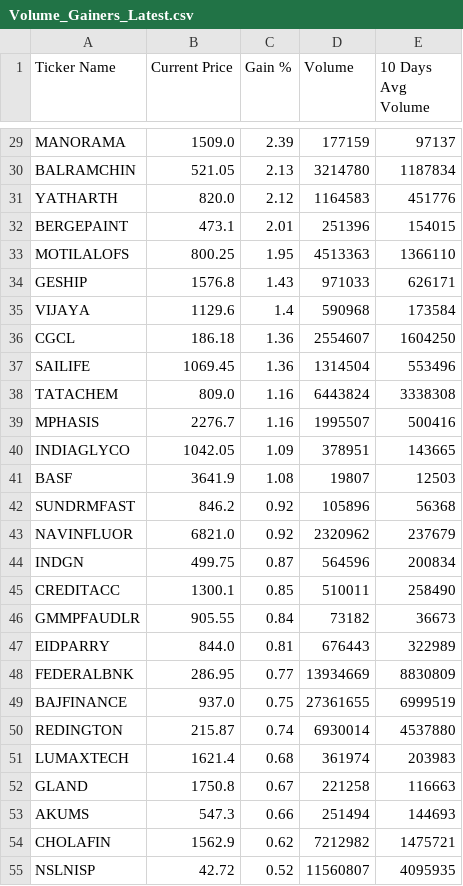
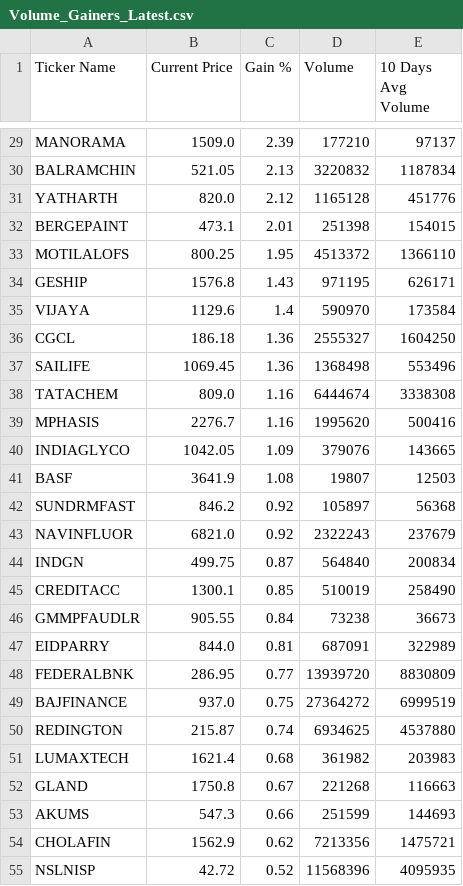
Before and after one commit to nikunj2021/nse-500volume-gainers, a CSV file: reports/Volume_Gainers_Latest.csv, drawn as a sheet; only a part is shown, gaps mark what is left out; the diff covers the shown part only; the diff names each change by its address in the sheet, - before the commit and + after, or states it on an @@ line.

```diff
--- a/reports/Volume_Gainers_Latest.csv
+++ b/reports/Volume_Gainers_Latest.csv
-D29 (Volume): 177159
+D29 (Volume): 177210
-D30 (Volume): 3214780
+D30 (Volume): 3220832
-D31 (Volume): 1164583
+D31 (Volume): 1165128
-D32 (Volume): 251396
+D32 (Volume): 251398
-D33 (Volume): 4513363
+D33 (Volume): 4513372
-D34 (Volume): 971033
+D34 (Volume): 971195
-D35 (Volume): 590968
+D35 (Volume): 590970
-D36 (Volume): 2554607
+D36 (Volume): 2555327
-D37 (Volume): 1314504
+D37 (Volume): 1368498
-D38 (Volume): 6443824
+D38 (Volume): 6444674
-D39 (Volume): 1995507
+D39 (Volume): 1995620
-D40 (Volume): 378951
+D40 (Volume): 379076
-D42 (Volume): 105896
+D42 (Volume): 105897
-D43 (Volume): 2320962
+D43 (Volume): 2322243
-D44 (Volume): 564596
+D44 (Volume): 564840
-D45 (Volume): 510011
+D45 (Volume): 510019
-D46 (Volume): 73182
+D46 (Volume): 73238
-D47 (Volume): 676443
+D47 (Volume): 687091
-D48 (Volume): 13934669
+D48 (Volume): 13939720
-D49 (Volume): 27361655
+D49 (Volume): 27364272
-D50 (Volume): 6930014
+D50 (Volume): 6934625
-D51 (Volume): 361974
+D51 (Volume): 361982
-D52 (Volume): 221258
+D52 (Volume): 221268
-D53 (Volume): 251494
+D53 (Volume): 251599
-D54 (Volume): 7212982
+D54 (Volume): 7213356
-D55 (Volume): 11560807
+D55 (Volume): 11568396
```
Also changed, not shown: 29 edited cells elsewhere in this file.
